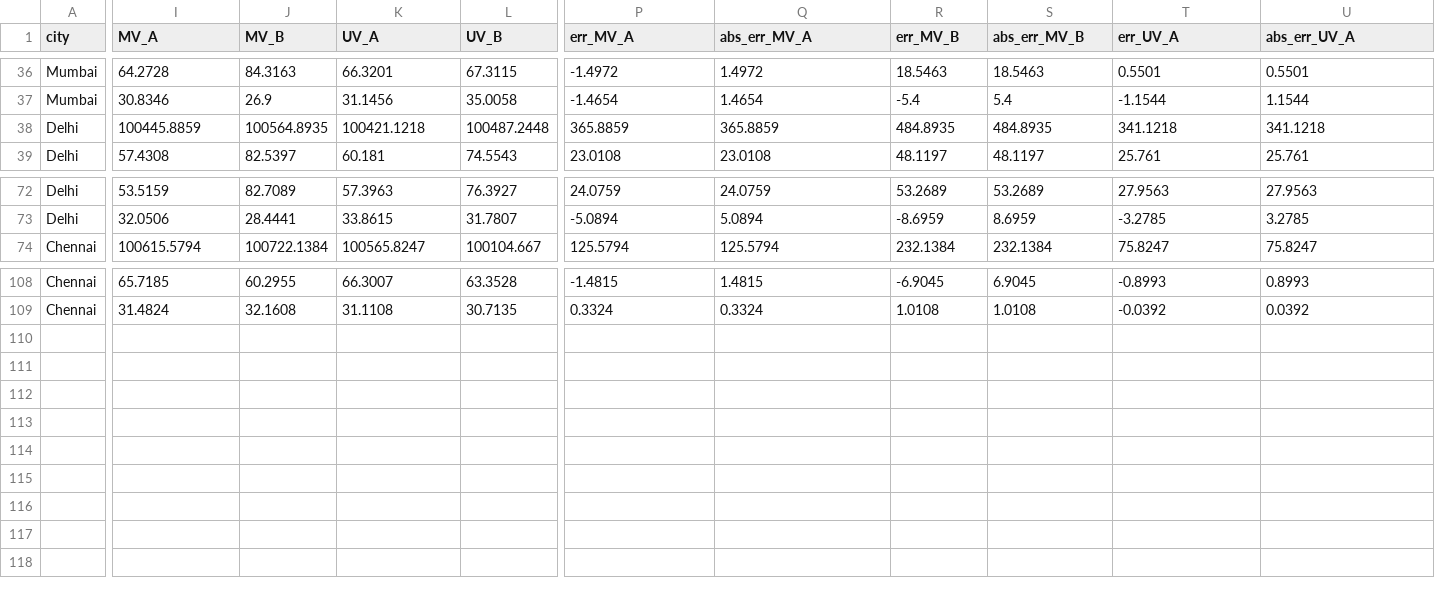
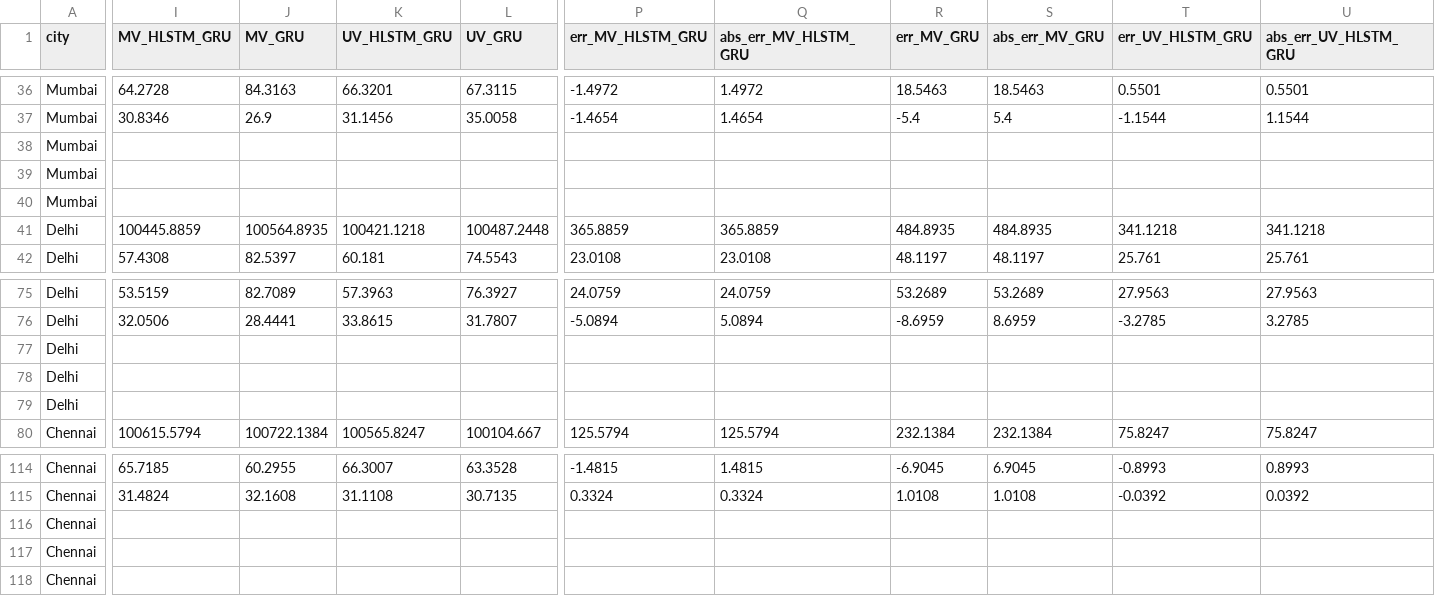
Before and after one commit to souravk03/weather-multicity-data, a CSV file: data/summary/all_cities_accuracy_log.csv, drawn as a sheet; only a part is shown, gaps mark what is left out; rows hold the shown columns only; the diff covers the shown part only; the diff names each change by its address in the sheet, - before the commit and + after, or states it on an @@ line.

Commit message:
forecast-bot: daily run 2026-06-11

```diff
--- a/data/summary/all_cities_accuracy_log.csv
+++ b/data/summary/all_cities_accuracy_log.csv
-I1: MV_A
+I1: MV_HLSTM_GRU
-J1: MV_B
+J1: MV_GRU
-K1: UV_A
+K1: UV_HLSTM_GRU
-L1: UV_B
+L1: UV_GRU
-P1: err_MV_A
+P1: err_MV_HLSTM_GRU
-Q1: abs_err_MV_A
+Q1: abs_err_MV_HLSTM_GRU
-R1: err_MV_B
+R1: err_MV_GRU
-S1: abs_err_MV_B
+S1: abs_err_MV_GRU
-T1: err_UV_A
+T1: err_UV_HLSTM_GRU
-U1: abs_err_UV_A
+U1: abs_err_UV_HLSTM_GRU
+row 38: Mumbai
+row 39: Mumbai
+row 40: Mumbai
+row 77: Delhi
+row 78: Delhi
+row 79: Delhi
+row 116: Chennai
+row 117: Chennai
+row 118: Chennai
```
Also changed, not shown: 2 edited cells elsewhere in this file.
